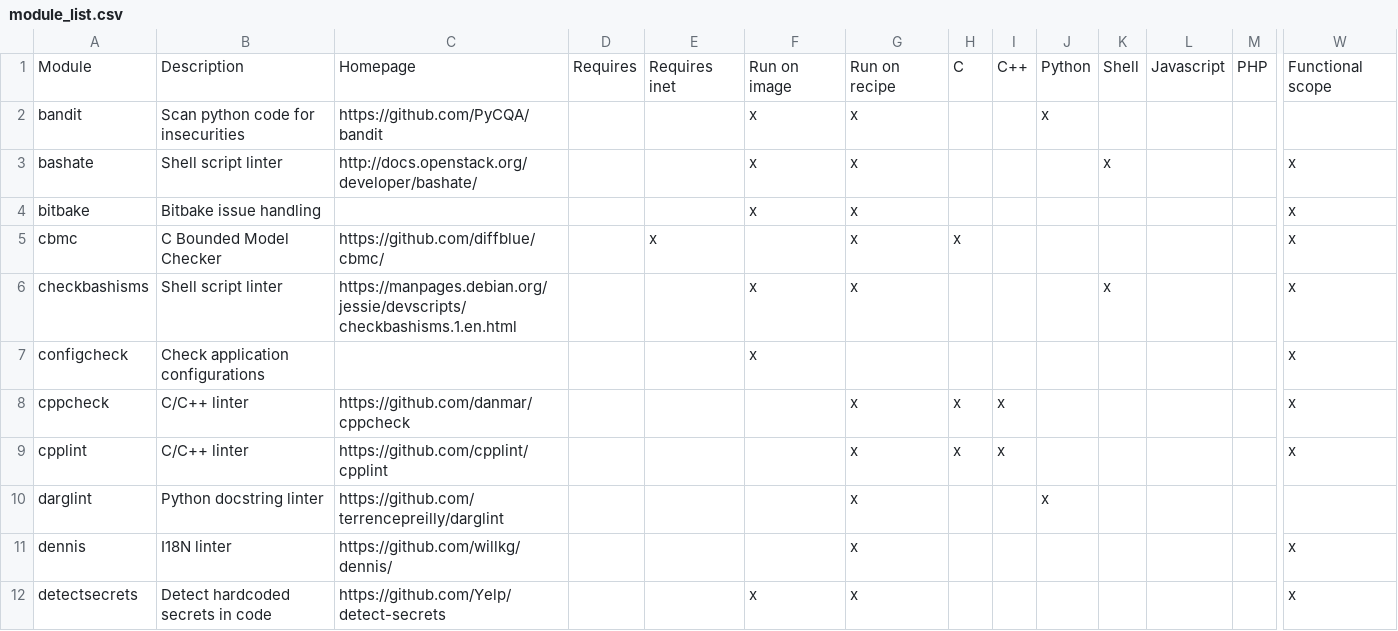
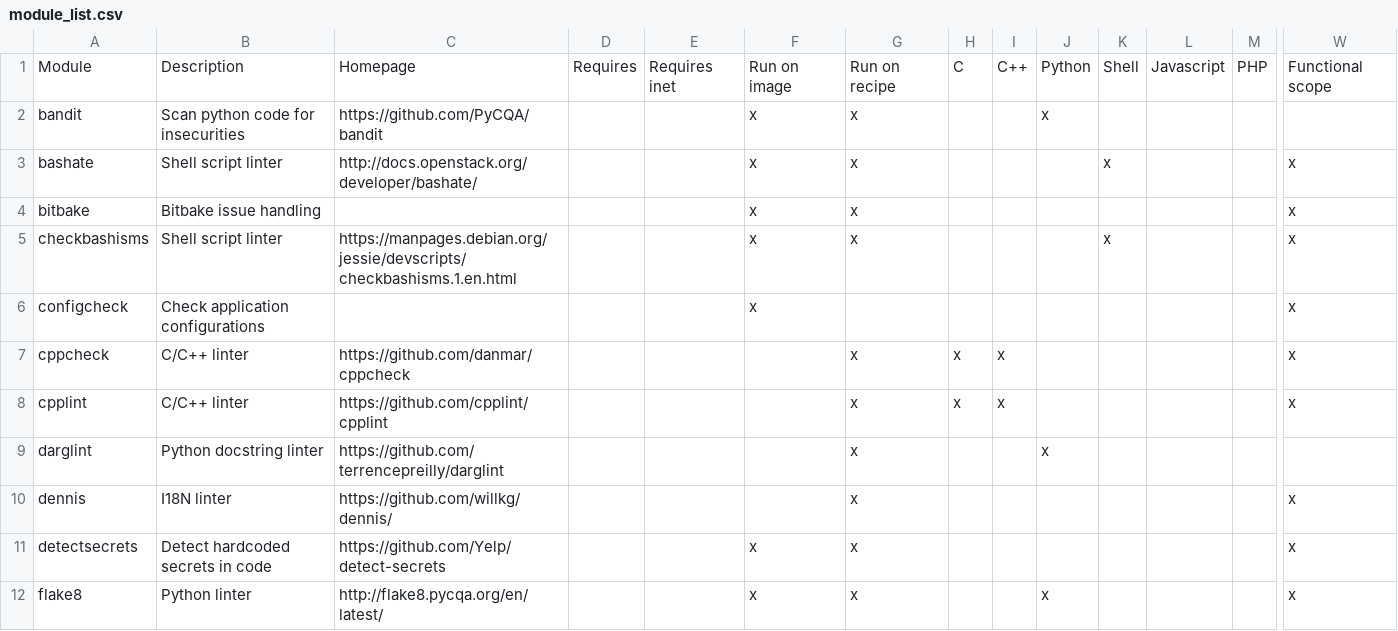
Before and after one commit to priv-kweihmann/meta-sca, a CSV file: files/module_list.csv, drawn as a sheet; only a part is shown, gaps mark what is left out; the shorter side is filled out with more unchanged rows; rows hold the shown columns only; the diff names each change by its address in the sheet, - before the commit and + after, or states it on an @@ line.

Commit message:
Remove CBMC module, due to unfixable compilation issues

```diff
--- a/files/module_list.csv
+++ b/files/module_list.csv
-row 5: cbmc | C Bounded Model Checker | https://github.com/diffblue/cbmc/ |  | x |  | x | x |  |  |  |  |  | x
```
Also changed, not shown: 6 other files.
